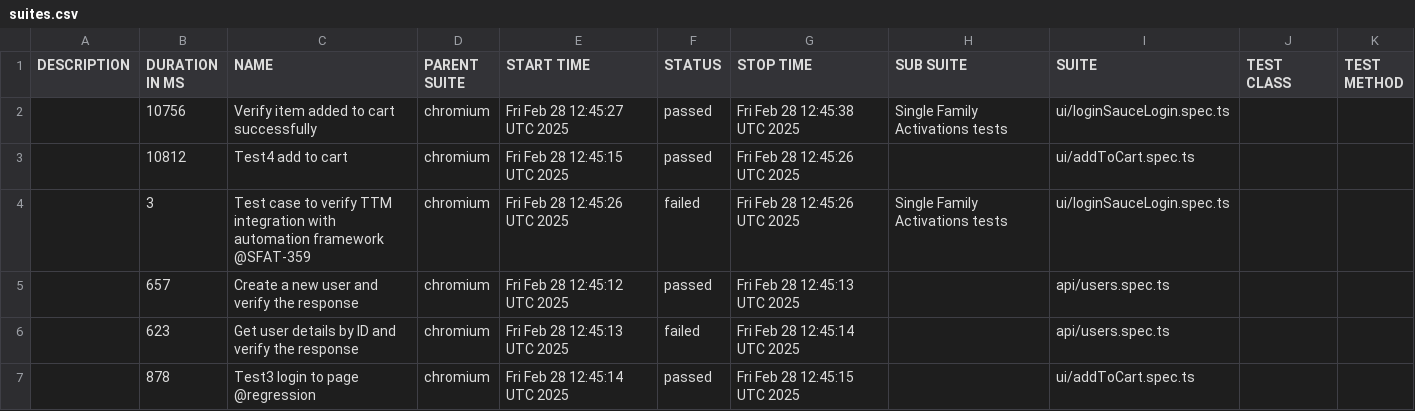
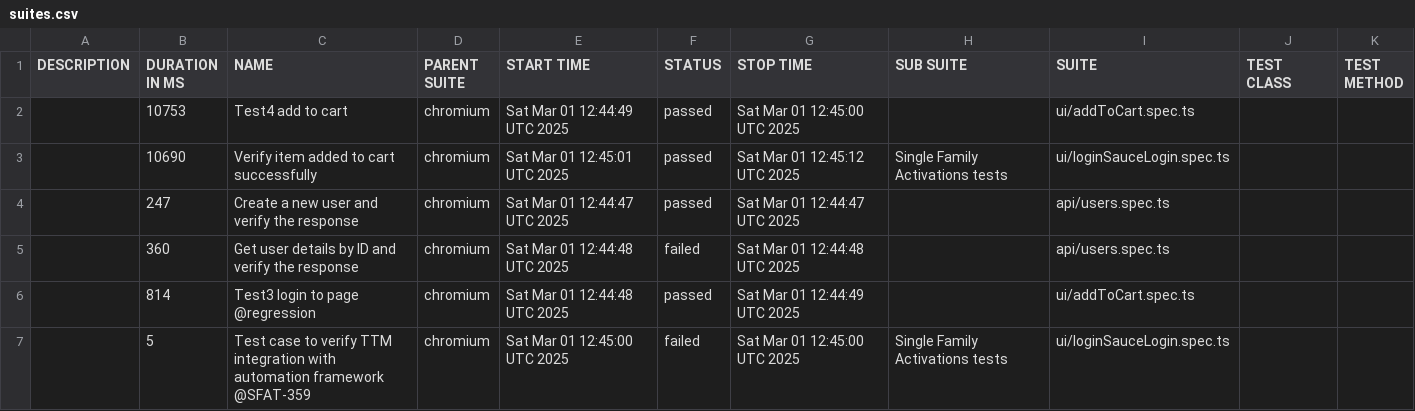
Before and after one commit to Motifworks-India/conservice-qa-automation-poc, a CSV file: data/suites.csv, drawn as a sheet.

```diff
--- a/data/suites.csv
+++ b/data/suites.csv
@@ -1,7 +1,7 @@
 "DESCRIPTION","DURATION IN MS","NAME","PARENT SUITE","START TIME","STATUS","STOP TIME","SUB SUITE","SUITE","TEST CLASS","TEST METHOD"
-"","10756","Verify item added to cart successfully","chromium","Fri Feb 28 12:45:27 UTC 2025","passed","Fri Feb 28 12:45:38 UTC 2025","Single Family Activations tests","ui/loginSauceLogin.spec.ts","",""
-"","10812","Test4 add to cart","chromium","Fri Feb 28 12:45:15 UTC 2025","passed","Fri Feb 28 12:45:26 UTC 2025","","ui/addToCart.spec.ts","",""
-"","3","Test case to verify TTM integration with automation framework @SFAT-359","chromium","Fri Feb 28 12:45:26 UTC 2025","failed","Fri Feb 28 12:45:26 UTC 2025","Single Family Activations tests","ui/loginSauceLogin.spec.ts","",""
-"","657","Create a new user and verify the response","chromium","Fri Feb 28 12:45:12 UTC 2025","passed","Fri Feb 28 12:45:13 UTC 2025","","api/users.spec.ts","",""
-"","623","Get user details by ID and verify the response","chromium","Fri Feb 28 12:45:13 UTC 2025","failed","Fri Feb 28 12:45:14 UTC 2025","","api/users.spec.ts","",""
-"","878","Test3 login to page @regression","chromium","Fri Feb 28 12:45:14 UTC 2025","passed","Fri Feb 28 12:45:15 UTC 2025","","ui/addToCart.spec.ts","",""
+"","10753","Test4 add to cart","chromium","Sat Mar 01 12:44:49 UTC 2025","passed","Sat Mar 01 12:45:00 UTC 2025","","ui/addToCart.spec.ts","",""
+"","10690","Verify item added to cart successfully","chromium","Sat Mar 01 12:45:01 UTC 2025","passed","Sat Mar 01 12:45:12 UTC 2025","Single Family Activations tests","ui/loginSauceLogin.spec.ts","",""
+"","247","Create a new user and verify the response","chromium","Sat Mar 01 12:44:47 UTC 2025","passed","Sat Mar 01 12:44:47 UTC 2025","","api/users.spec.ts","",""
+"","360","Get user details by ID and verify the response","chromium","Sat Mar 01 12:44:48 UTC 2025","failed","Sat Mar 01 12:44:48 UTC 2025","","api/users.spec.ts","",""
+"","814","Test3 login to page @regression","chromium","Sat Mar 01 12:44:48 UTC 2025","passed","Sat Mar 01 12:44:49 UTC 2025","","ui/addToCart.spec.ts","",""
+"","5","Test case to verify TTM integration with automation framework @SFAT-359","chromium","Sat Mar 01 12:45:00 UTC 2025","failed","Sat Mar 01 12:45:00 UTC 2025","Single Family Activations tests","ui/loginSauceLogin.spec.ts","",""
```
Also changed, not shown: 50 other files.
